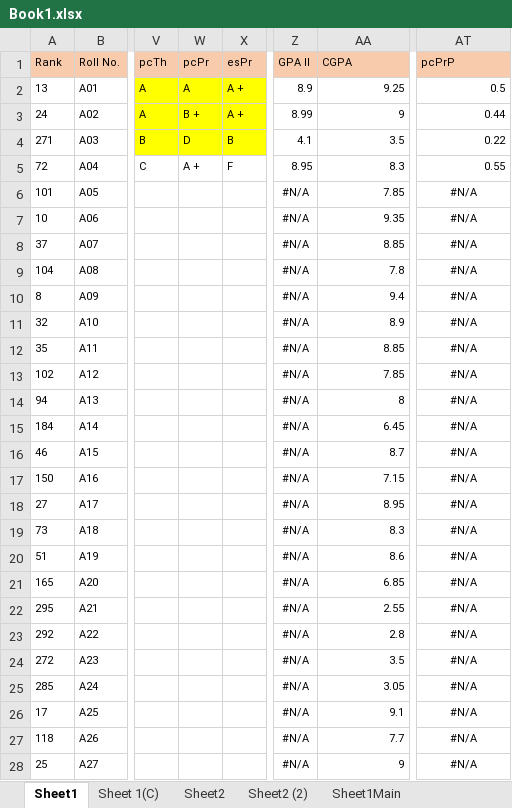
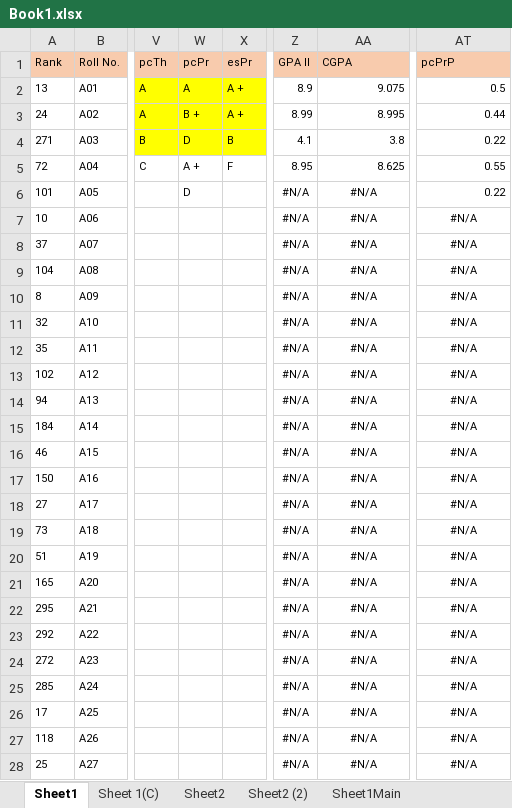
Before and after one commit to Abhiborkar7/result, an Excel workbook: Book1.xlsx, sheet Sheet1, drawn as a sheet; only a part is shown, gaps mark what is left out; values as stored, in another font and other column widths than the file's, no borders; the diff covers the shown part only; the diff names each change by its address in the sheet, - before the commit and + after, or states it on an @@ line.

Commit message:
sheet update

```diff
--- a/Book1.xlsx (sheet Sheet1)
+++ b/Book1.xlsx (sheet Sheet1)
-AA2 (CGPA): 9.25
+AA2 (CGPA): 9.075
-AA3 (CGPA): 9
+AA3 (CGPA): 8.995
-AA4 (CGPA): 3.5
+AA4 (CGPA): 3.8
-AA5 (CGPA): 8.3
+AA5 (CGPA): 8.625
-W6 (pcPr): (empty)
+W6 (pcPr): D
-AA6 (CGPA): 7.85
+AA6 (CGPA): #N/A
-AA6:AA28 alignment: right
+AA6:AA28 alignment: center
-AT6 (pcPrP): #N/A
+AT6 (pcPrP): 0.22
-AT6 alignment: center
+AT6 alignment: right
-AA7 (CGPA): 9.35
+AA7 (CGPA): #N/A
-AA8 (CGPA): 8.85
+AA8 (CGPA): #N/A
-AA9 (CGPA): 7.8
+AA9 (CGPA): #N/A
-AA10 (CGPA): 9.4
+AA10 (CGPA): #N/A
-AA11 (CGPA): 8.9
+AA11 (CGPA): #N/A
-AA12 (CGPA): 8.85
+AA12 (CGPA): #N/A
-AA13 (CGPA): 7.85
+AA13 (CGPA): #N/A
-AA14 (CGPA): 8
+AA14 (CGPA): #N/A
-AA15 (CGPA): 6.45
+AA15 (CGPA): #N/A
-AA16 (CGPA): 8.7
+AA16 (CGPA): #N/A
-AA17 (CGPA): 7.15
+AA17 (CGPA): #N/A
-AA18 (CGPA): 8.95
+AA18 (CGPA): #N/A
-AA19 (CGPA): 8.3
+AA19 (CGPA): #N/A
-AA20 (CGPA): 8.6
+AA20 (CGPA): #N/A
-AA21 (CGPA): 6.85
+AA21 (CGPA): #N/A
-AA22 (CGPA): 2.55
+AA22 (CGPA): #N/A
-AA23 (CGPA): 2.8
+AA23 (CGPA): #N/A
-AA24 (CGPA): 3.5
+AA24 (CGPA): #N/A
-AA25 (CGPA): 3.05
+AA25 (CGPA): #N/A
-AA26 (CGPA): 9.1
+AA26 (CGPA): #N/A
-AA27 (CGPA): 7.7
+AA27 (CGPA): #N/A
-AA28 (CGPA): 9
+AA28 (CGPA): #N/A
```
Also changed, not shown: 639 edited cells and cell formats elsewhere in this sheet, formulas that keep their value.
